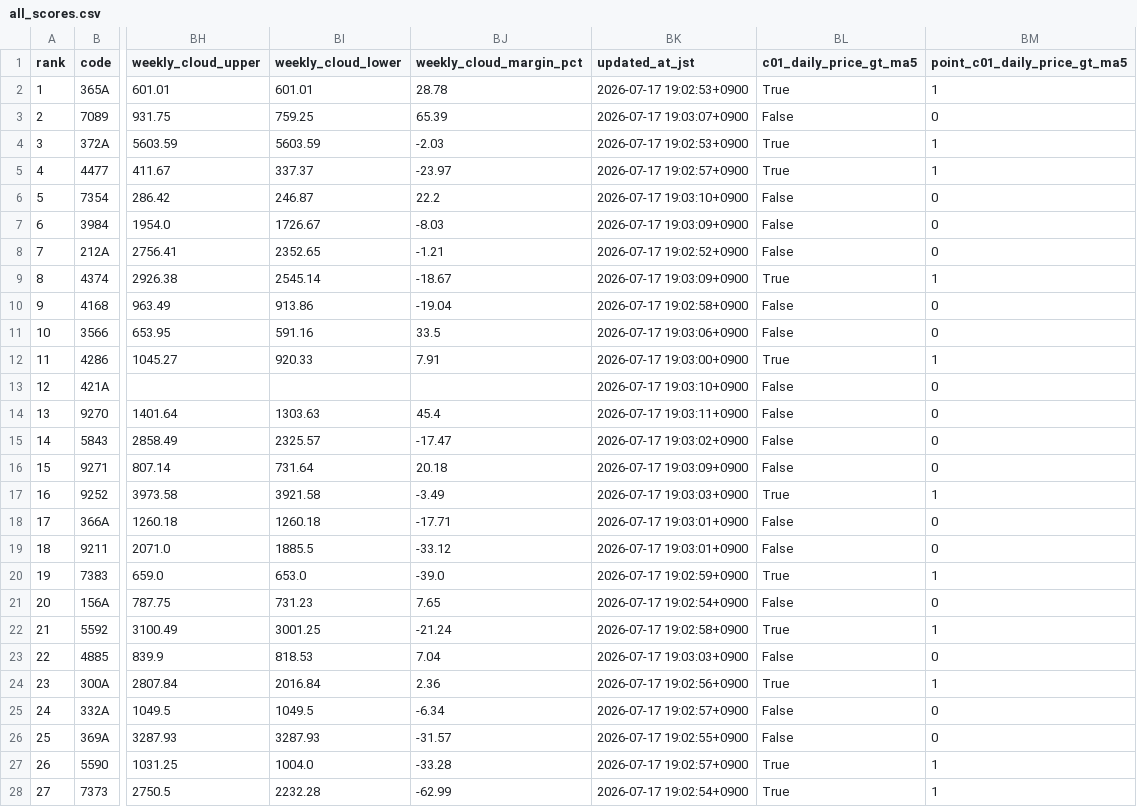
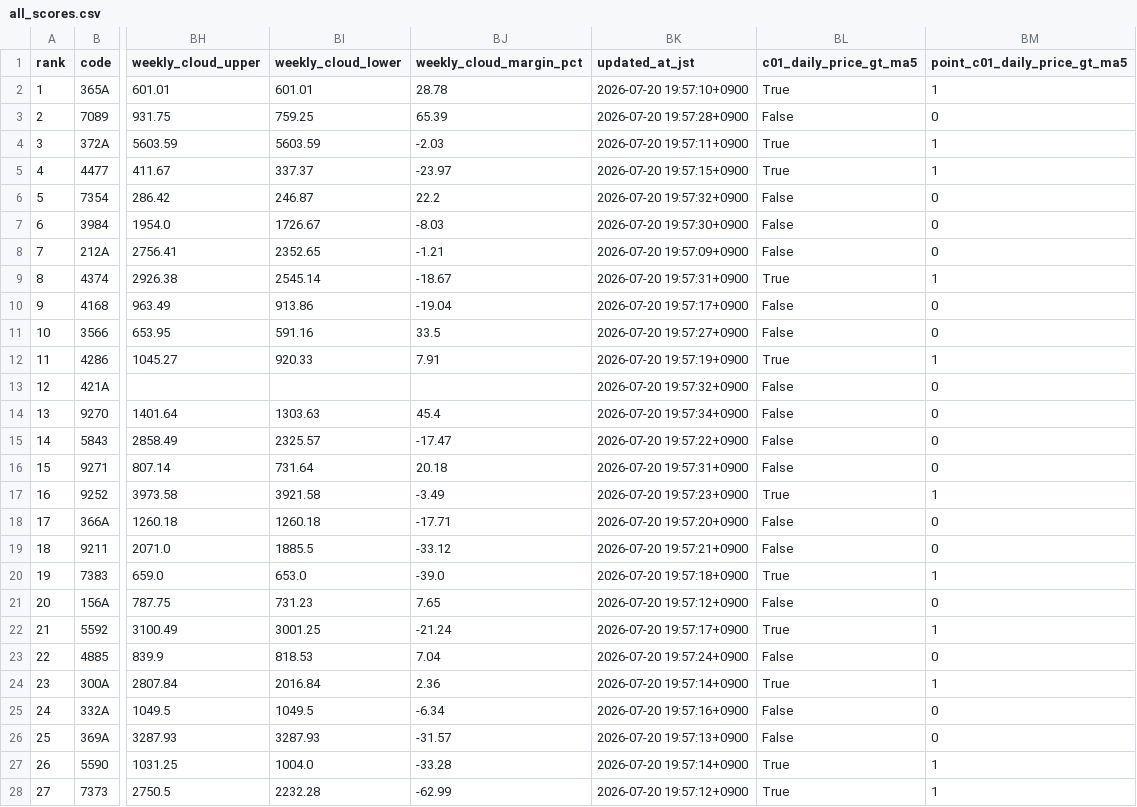
Before and after one commit to bosonization/stock-web-u001, a CSV file: all_scores.csv, drawn as a sheet; only a part is shown, gaps mark what is left out; the diff covers the shown part only; the diff names each change by its address in the sheet, - before the commit and + after, or states it on an @@ line.

```diff
--- a/all_scores.csv
+++ b/all_scores.csv
-BK2 (updated_at_jst): 2026-07-17 19:02:53+0900
+BK2 (updated_at_jst): 2026-07-20 19:57:10+0900
-BK3 (updated_at_jst): 2026-07-17 19:03:07+0900
+BK3 (updated_at_jst): 2026-07-20 19:57:28+0900
-BK4 (updated_at_jst): 2026-07-17 19:02:53+0900
+BK4 (updated_at_jst): 2026-07-20 19:57:11+0900
-BK5 (updated_at_jst): 2026-07-17 19:02:57+0900
+BK5 (updated_at_jst): 2026-07-20 19:57:15+0900
-BK6 (updated_at_jst): 2026-07-17 19:03:10+0900
+BK6 (updated_at_jst): 2026-07-20 19:57:32+0900
-BK7 (updated_at_jst): 2026-07-17 19:03:09+0900
+BK7 (updated_at_jst): 2026-07-20 19:57:30+0900
-BK8 (updated_at_jst): 2026-07-17 19:02:52+0900
+BK8 (updated_at_jst): 2026-07-20 19:57:09+0900
-BK9 (updated_at_jst): 2026-07-17 19:03:09+0900
+BK9 (updated_at_jst): 2026-07-20 19:57:31+0900
-BK10 (updated_at_jst): 2026-07-17 19:02:58+0900
+BK10 (updated_at_jst): 2026-07-20 19:57:17+0900
-BK11 (updated_at_jst): 2026-07-17 19:03:06+0900
+BK11 (updated_at_jst): 2026-07-20 19:57:27+0900
-BK12 (updated_at_jst): 2026-07-17 19:03:00+0900
+BK12 (updated_at_jst): 2026-07-20 19:57:19+0900
-BK13 (updated_at_jst): 2026-07-17 19:03:10+0900
+BK13 (updated_at_jst): 2026-07-20 19:57:32+0900
-BK14 (updated_at_jst): 2026-07-17 19:03:11+0900
+BK14 (updated_at_jst): 2026-07-20 19:57:34+0900
-BK15 (updated_at_jst): 2026-07-17 19:03:02+0900
+BK15 (updated_at_jst): 2026-07-20 19:57:22+0900
-BK16 (updated_at_jst): 2026-07-17 19:03:09+0900
+BK16 (updated_at_jst): 2026-07-20 19:57:31+0900
-BK17 (updated_at_jst): 2026-07-17 19:03:03+0900
+BK17 (updated_at_jst): 2026-07-20 19:57:23+0900
-BK18 (updated_at_jst): 2026-07-17 19:03:01+0900
+BK18 (updated_at_jst): 2026-07-20 19:57:20+0900
-BK19 (updated_at_jst): 2026-07-17 19:03:01+0900
+BK19 (updated_at_jst): 2026-07-20 19:57:21+0900
-BK20 (updated_at_jst): 2026-07-17 19:02:59+0900
+BK20 (updated_at_jst): 2026-07-20 19:57:18+0900
-BK21 (updated_at_jst): 2026-07-17 19:02:54+0900
+BK21 (updated_at_jst): 2026-07-20 19:57:12+0900
-BK22 (updated_at_jst): 2026-07-17 19:02:58+0900
+BK22 (updated_at_jst): 2026-07-20 19:57:17+0900
-BK23 (updated_at_jst): 2026-07-17 19:03:03+0900
+BK23 (updated_at_jst): 2026-07-20 19:57:24+0900
-BK24 (updated_at_jst): 2026-07-17 19:02:56+0900
+BK24 (updated_at_jst): 2026-07-20 19:57:14+0900
-BK25 (updated_at_jst): 2026-07-17 19:02:57+0900
+BK25 (updated_at_jst): 2026-07-20 19:57:16+0900
-BK26 (updated_at_jst): 2026-07-17 19:02:55+0900
+BK26 (updated_at_jst): 2026-07-20 19:57:13+0900
-BK27 (updated_at_jst): 2026-07-17 19:02:57+0900
+BK27 (updated_at_jst): 2026-07-20 19:57:14+0900
-BK28 (updated_at_jst): 2026-07-17 19:02:54+0900
+BK28 (updated_at_jst): 2026-07-20 19:57:12+0900
```
Also changed, not shown: 17 edited cells elsewhere in this file, indicator_details.csv, pickup.csv, 2 other files.
